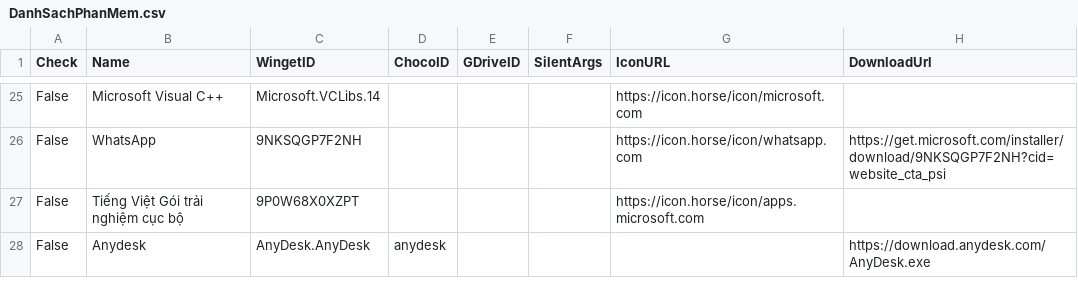
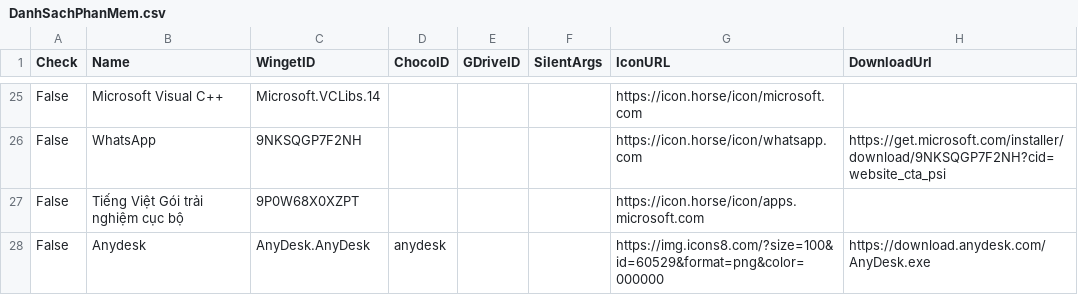
Before and after one commit to tuantran19912512/Windows-tool-box, a CSV file: DanhSachPhanMem.csv, drawn as a sheet; only a part is shown, gaps mark what is left out.

Commit message:
Cập nhật danh sách + Link Tải

```diff
--- a/DanhSachPhanMem.csv
+++ b/DanhSachPhanMem.csv
@@ -27,2 +27,2 @@ False,WhatsApp,9NKSQGP7F2NH,,,,https://icon.horse/icon/whatsapp.com,https://get.
 False,Tiếng Việt Gói trải nghiệm cục bộ,9P0W68X0XZPT,,,,https://icon.horse/icon/apps.microsoft.com,
-False,Anydesk,AnyDesk.AnyDesk,anydesk,,,,https://download.anydesk.com/AnyDesk.exe
+False,Anydesk,AnyDesk.AnyDesk,anydesk,,,https://img.icons8.com/?size=100&id=60529&format=png&color=000000,https://download.anydesk.com/AnyDesk.exe
```
